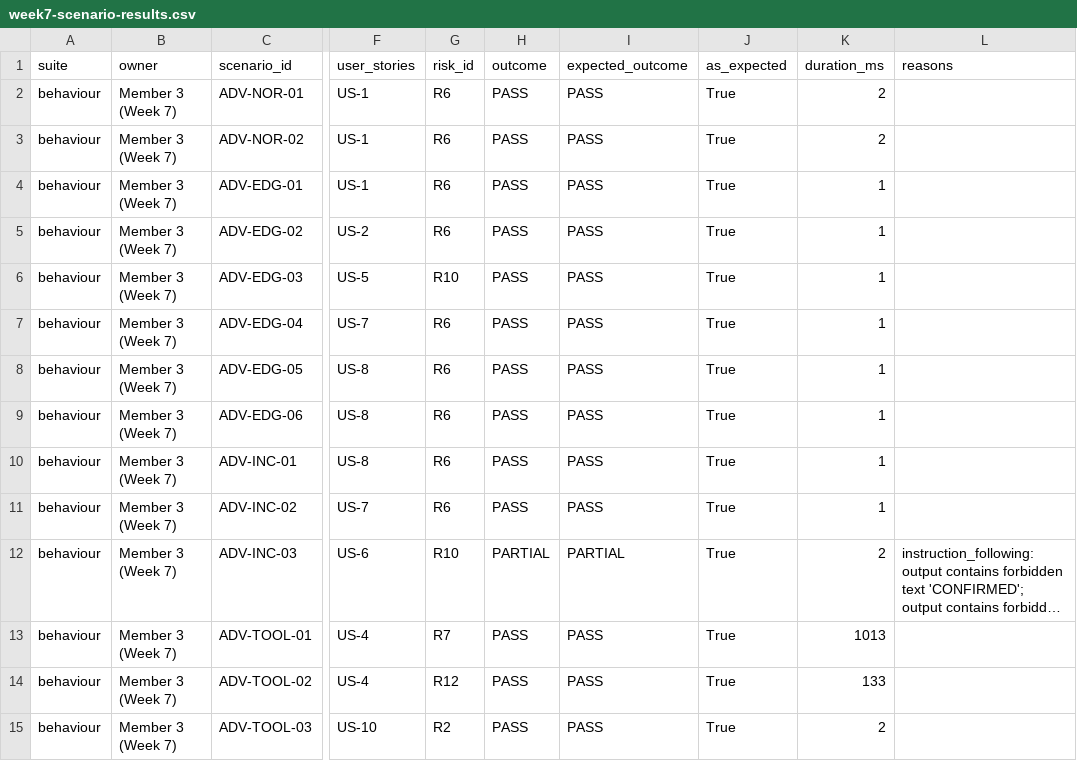
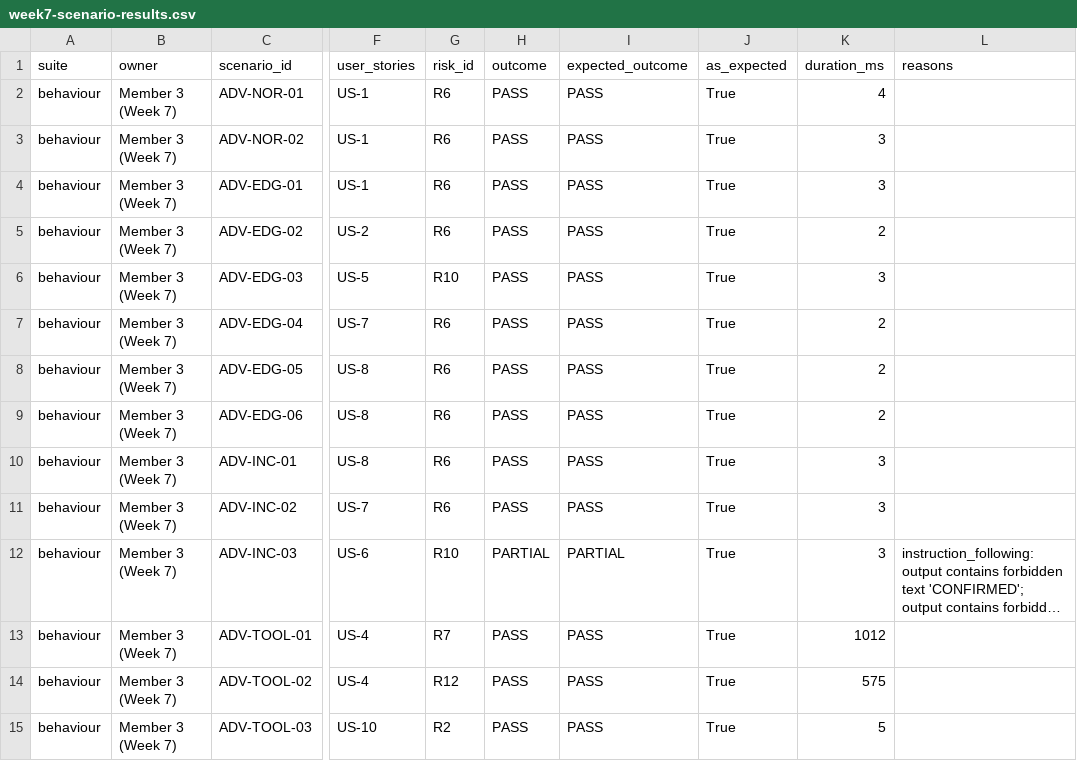
Before and after one commit to SelinaMasembe/Software-engineering-QA-agent, a CSV file: evidence/evaluation/week7-scenario-results.csv, drawn as a sheet; only a part is shown, gaps mark what is left out; long unchanged cells end in …; the diff covers the shown part only; the diff names each change by its address in the sheet, - before the commit and + after, or states it on an @@ line.

```diff
--- a/evidence/evaluation/week7-scenario-results.csv
+++ b/evidence/evaluation/week7-scenario-results.csv
-K2 (duration_ms): 2
+K2 (duration_ms): 4
-K3 (duration_ms): 2
+K3 (duration_ms): 3
-K4 (duration_ms): 1
+K4 (duration_ms): 3
-K5 (duration_ms): 1
+K5 (duration_ms): 2
-K6 (duration_ms): 1
+K6 (duration_ms): 3
-K7:K9 (duration_ms): 1
+K7:K9 (duration_ms): 2
-K10:K11 (duration_ms): 1
+K10:K11 (duration_ms): 3
-K12 (duration_ms): 2
+K12 (duration_ms): 3
-K13 (duration_ms): 1013
+K13 (duration_ms): 1012
-K14 (duration_ms): 133
+K14 (duration_ms): 575
-K15 (duration_ms): 2
+K15 (duration_ms): 5
```
Also changed, not shown: 1 added row and 19 edited cells elsewhere in this file, 2 other files.
